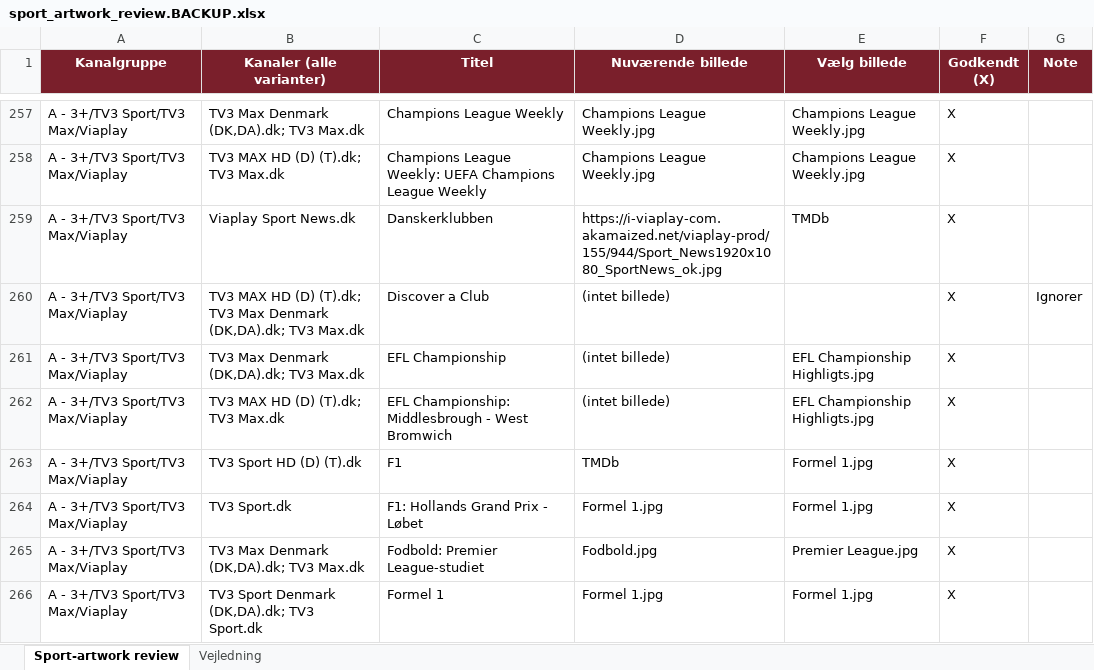
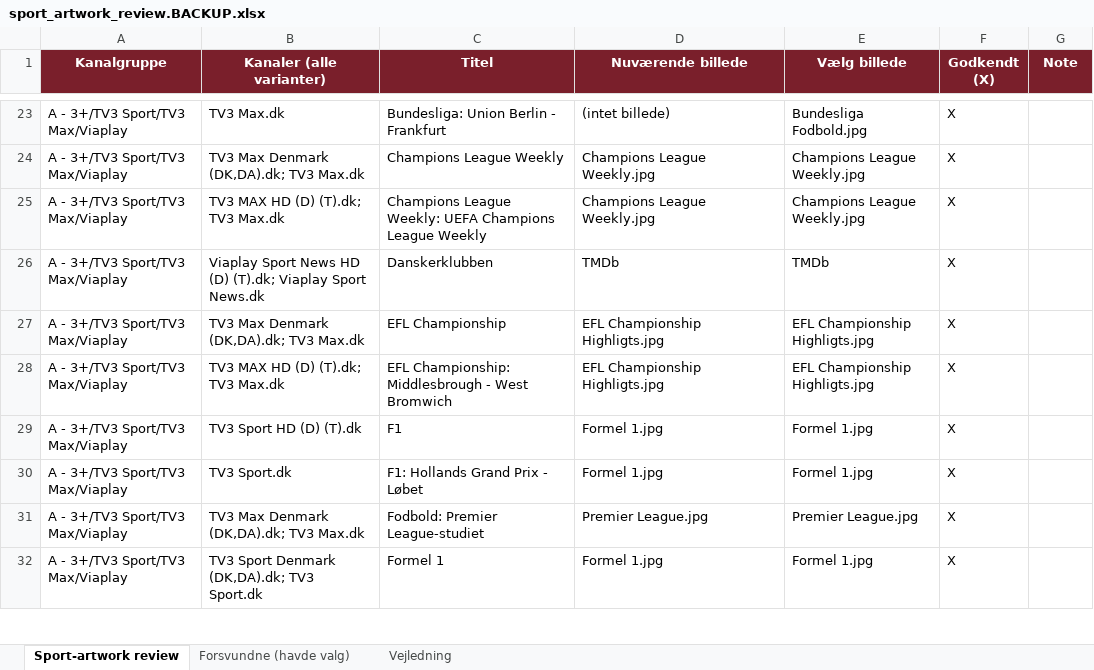
Before and after one commit to flanaganz/epgoal, an Excel workbook: data/sport_artwork_review.BACKUP.xlsx, sheet Sport-artwork review, drawn as a sheet; only a part is shown, gaps mark what is left out; values as stored, in another font and other column widths than the file's, no borders; removed rows and columns are numbered as before the commit, all else as after; the diff covers the shown part only; the diff names each change by its address in the sheet, - before the commit and + after, or states it on an @@ line.

Commit message:
Auto-sync EPG (sport-billeder) 2026-08-30 11:44:28

```diff
--- a/data/sport_artwork_review.BACKUP.xlsx (sheet Sport-artwork review)
+++ b/data/sport_artwork_review.BACKUP.xlsx (sheet Sport-artwork review)
+sheet tab: Forsvundne (havde valg)
+row 23: A - 3+/TV3 Sport/TV3 Max/Viaplay | TV3 Max.dk | Bundesliga: Union Berlin - Frankfurt | (intet billede) | Bundesliga Fodbold.jpg | X
-B26 (Kanaler (alle varianter)): Viaplay Sport News.dk
+B26 (Kanaler (alle varianter)): Viaplay Sport News HD (D) (T).dk; Viaplay Sport News.dk
-D26 (Nuværende billede): https://i-viaplay-com.akamaized.net/viaplay-prod/155/944/Sport_News1920x1080_SportNews_ok.jpg
+D26 (Nuværende billede): TMDb
-row 260: A - 3+/TV3 Sport/TV3 Max/Viaplay | TV3 MAX HD (D) (T).dk; TV3 Max Denmark (DK,DA).dk; TV3 Max.dk | Discover a Club | (intet billede) |  | X | Ignorer
-D27:D28 (Nuværende billede): (intet billede)
+D27:D28 (Nuværende billede): EFL Championship Highligts.jpg
-D29 (Nuværende billede): TMDb
+D29 (Nuværende billede): Formel 1.jpg
-D31 (Nuværende billede): Fodbold.jpg
+D31 (Nuværende billede): Premier League.jpg
```
Also changed, not shown: 109 added rows, 253 removed rows and 41 edited cells elsewhere in this sheet, data/sport_artwork_review.xlsx, 12 other files.
